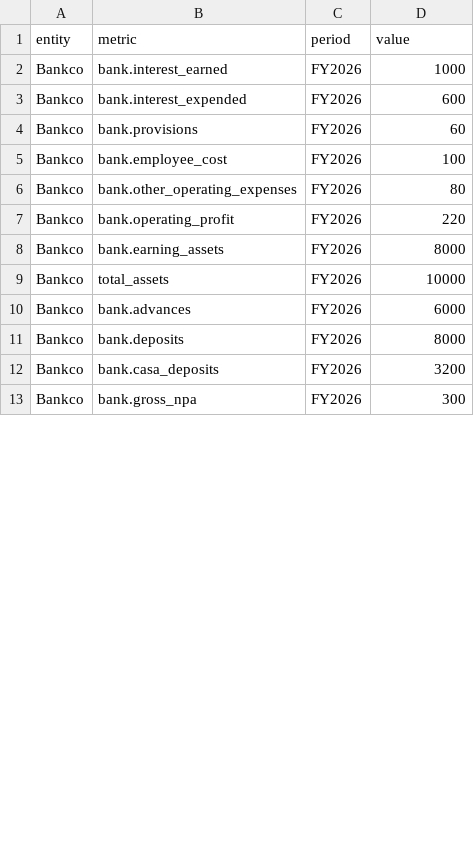
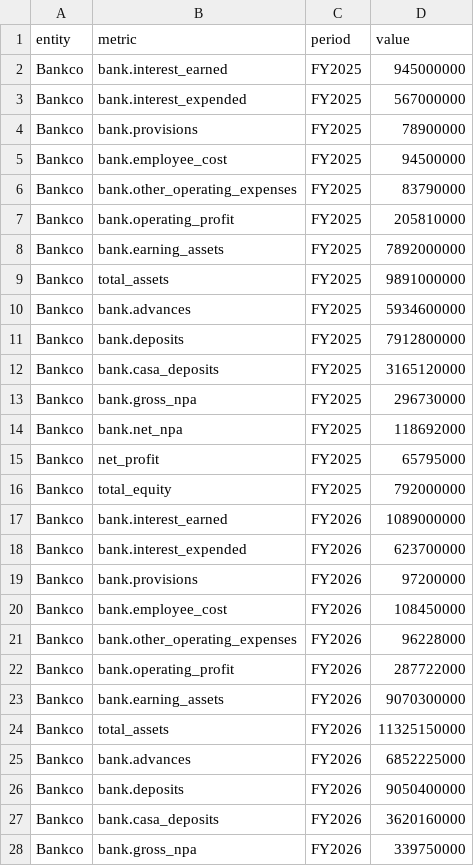
Before and after one commit to Am1n1602/calcfinc, a CSV file: examples/data/bank_and_insurer.csv, drawn as a sheet; only a part is shown; the diff covers the shown part only.

```diff
--- a/examples/data/bank_and_insurer.csv
+++ b/examples/data/bank_and_insurer.csv
@@ -1,13 +1,28 @@
 entity,metric,period,value
-Bankco,bank.interest_earned,FY2026,1000
-Bankco,bank.interest_expended,FY2026,600
-Bankco,bank.provisions,FY2026,60
-Bankco,bank.employee_cost,FY2026,100
-Bankco,bank.other_operating_expenses,FY2026,80
-Bankco,bank.operating_profit,FY2026,220
-Bankco,bank.earning_assets,FY2026,8000
-Bankco,total_assets,FY2026,10000
-Bankco,bank.advances,FY2026,6000
-Bankco,bank.deposits,FY2026,8000
-Bankco,bank.casa_deposits,FY2026,3200
-Bankco,bank.gross_npa,FY2026,300
+Bankco,bank.interest_earned,FY2025,945000000
+Bankco,bank.interest_expended,FY2025,567000000
+Bankco,bank.provisions,FY2025,78900000
+Bankco,bank.employee_cost,FY2025,94500000
+Bankco,bank.other_operating_expenses,FY2025,83790000
+Bankco,bank.operating_profit,FY2025,205810000
+Bankco,bank.earning_assets,FY2025,7892000000
+Bankco,total_assets,FY2025,9891000000
+Bankco,bank.advances,FY2025,5934600000
+Bankco,bank.deposits,FY2025,7912800000
+Bankco,bank.casa_deposits,FY2025,3165120000
+Bankco,bank.gross_npa,FY2025,296730000
+Bankco,bank.net_npa,FY2025,118692000
+Bankco,net_profit,FY2025,65795000
+Bankco,total_equity,FY2025,792000000
+Bankco,bank.interest_earned,FY2026,1089000000
+Bankco,bank.interest_expended,FY2026,623700000
+Bankco,bank.provisions,FY2026,97200000
+Bankco,bank.employee_cost,FY2026,108450000
+Bankco,bank.other_operating_expenses,FY2026,96228000
+Bankco,bank.operating_profit,FY2026,287722000
+Bankco,bank.earning_assets,FY2026,9070300000
+Bankco,total_assets,FY2026,11325150000
+Bankco,bank.advances,FY2026,6852225000
+Bankco,bank.deposits,FY2026,9050400000
+Bankco,bank.casa_deposits,FY2026,3620160000
+Bankco,bank.gross_npa,FY2026,339750000
```
Also changed, not shown: 12 added rows and 9 edited cells elsewhere in this file, examples/data/inr_company.csv, examples/data/monthly_sme.csv, 12 other files.
